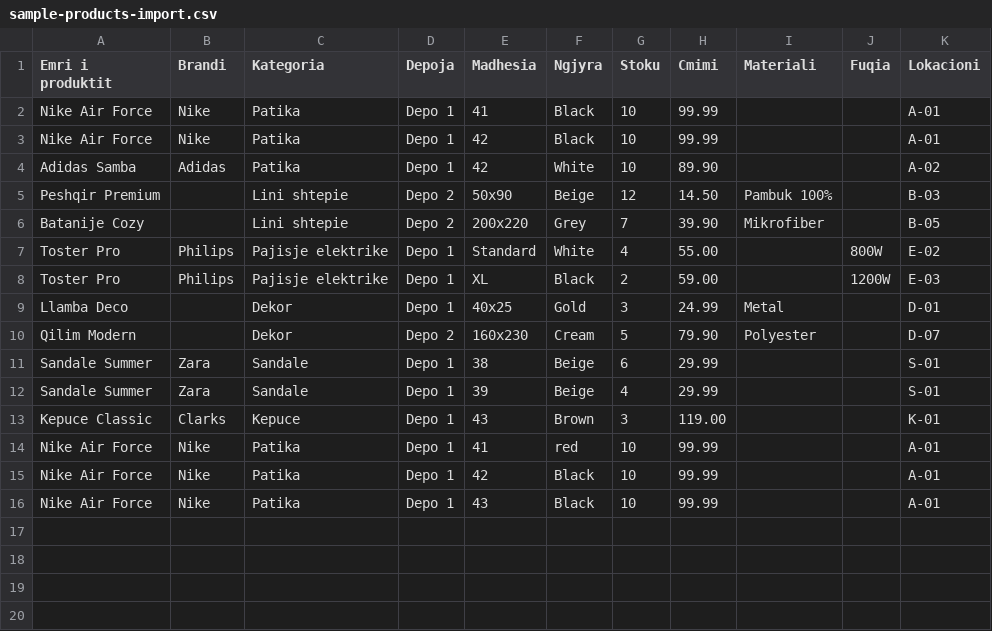
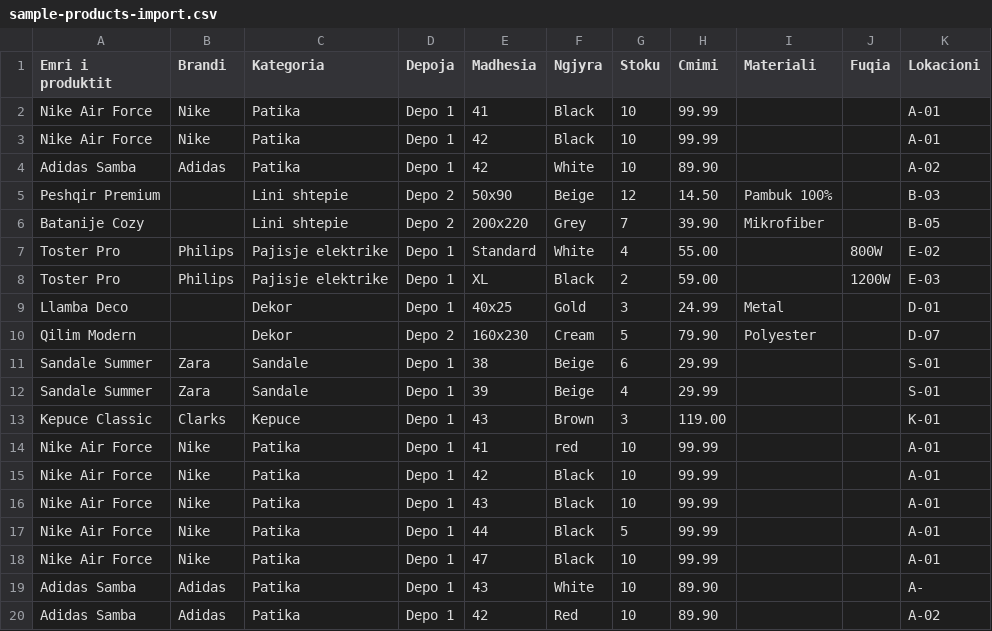
Before and after one commit to shkelzenkonxheli/stockbase, a CSV file: docs/sample-products-import.csv, drawn as a sheet.

```diff
--- a/docs/sample-products-import.csv
+++ b/docs/sample-products-import.csv
@@ -16 +16,5 @@ Nike Air Force,Nike,Patika,Depo 1,42,Black,10,99.99,,,A-01
 Nike Air Force,Nike,Patika,Depo 1,43,Black,10,99.99,,,A-01
+Nike Air Force,Nike,Patika,Depo 1,44,Black,5,99.99,,,A-01
+Nike Air Force,Nike,Patika,Depo 1,47,Black,10,99.99,,,A-01
+Adidas Samba,Adidas,Patika,Depo 1,43,White,10,89.90,,,A-
+Adidas Samba,Adidas,Patika,Depo 1,42,Red,10,89.90,,,A-02
```
Also changed, not shown: 23 other files.
